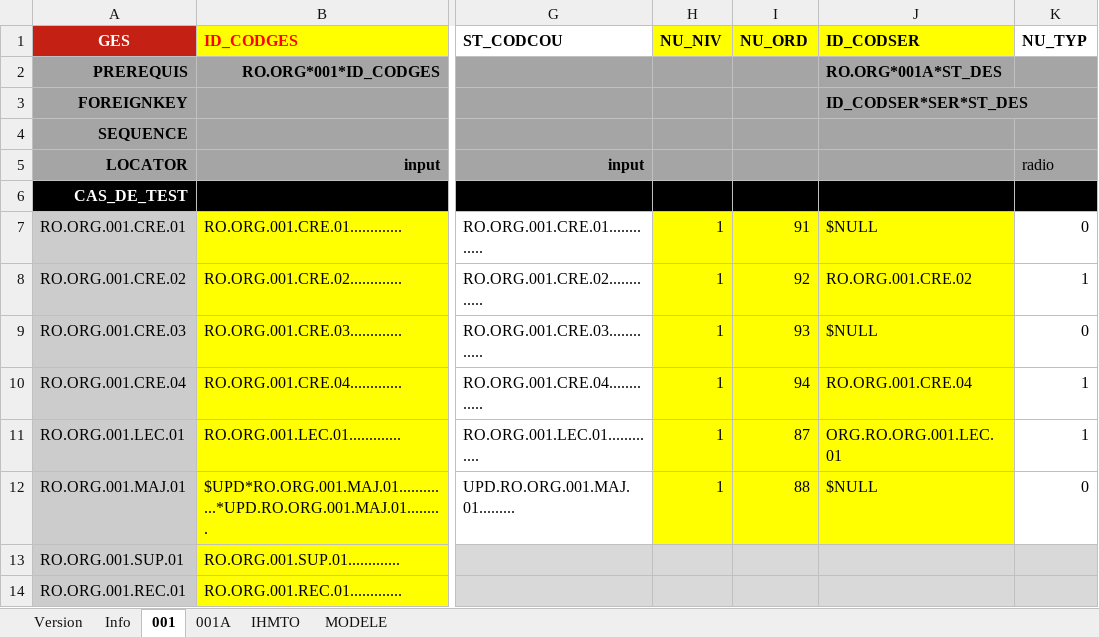
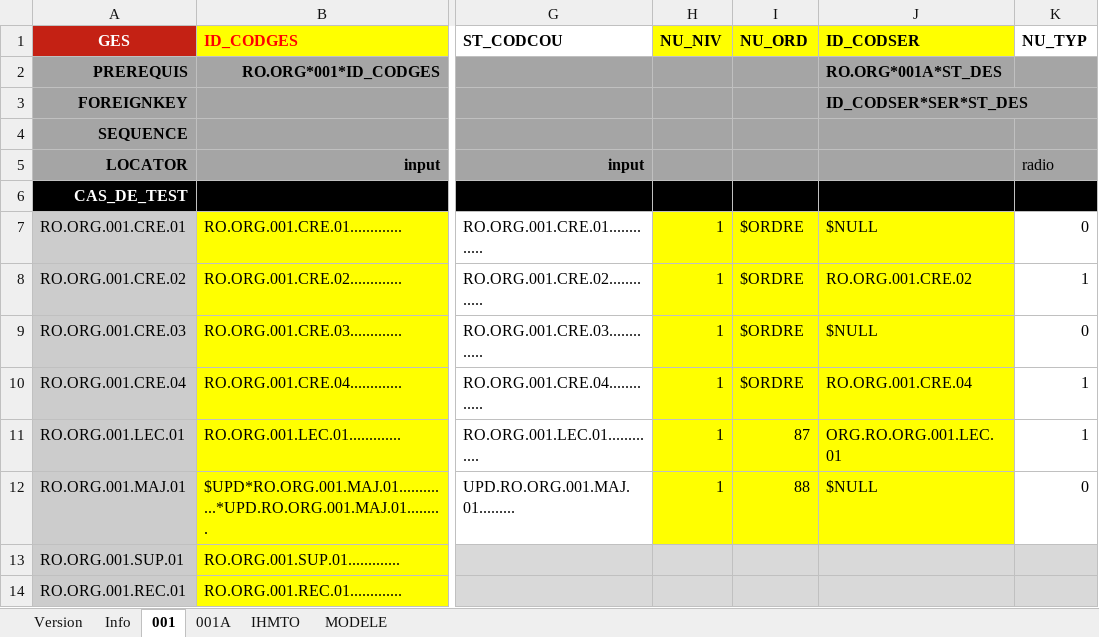
Before and after one commit to jmLafarge/MAINTA_TNR, an Excel workbook: TNR_JDD/JDD.RO.ORG.xlsx, sheet 001, drawn as a sheet; only a part is shown, gaps mark what is left out; values as stored, in another font and other column widths than the file's, no borders; charts and pictures not drawn; the diff names each change by its address in the sheet, - before the commit and + after, or states it on an @@ line.

```diff
--- a/TNR_JDD/JDD.RO.ORG.xlsx (sheet 001)
+++ b/TNR_JDD/JDD.RO.ORG.xlsx (sheet 001)
-I7 (NU_ORD): 91
+I7 (NU_ORD): $ORDRE
-I8 (NU_ORD): 92
+I8 (NU_ORD): $ORDRE
-I9 (NU_ORD): 93
+I9 (NU_ORD): $ORDRE
-I10 (NU_ORD): 94
+I10 (NU_ORD): $ORDRE
```
Also changed, not shown: TNR/_TNRSequencer.xlsx, TNR_JDD/JDD.AD.SEC.xlsx, 41 other files.
